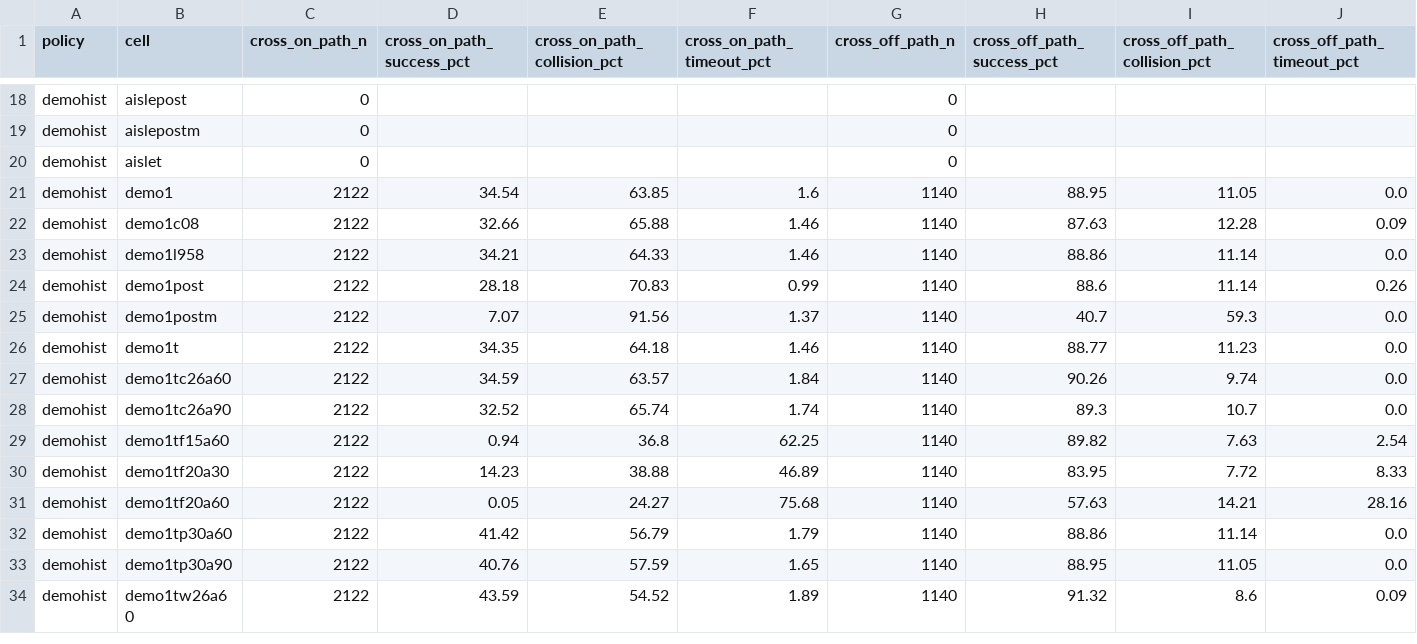
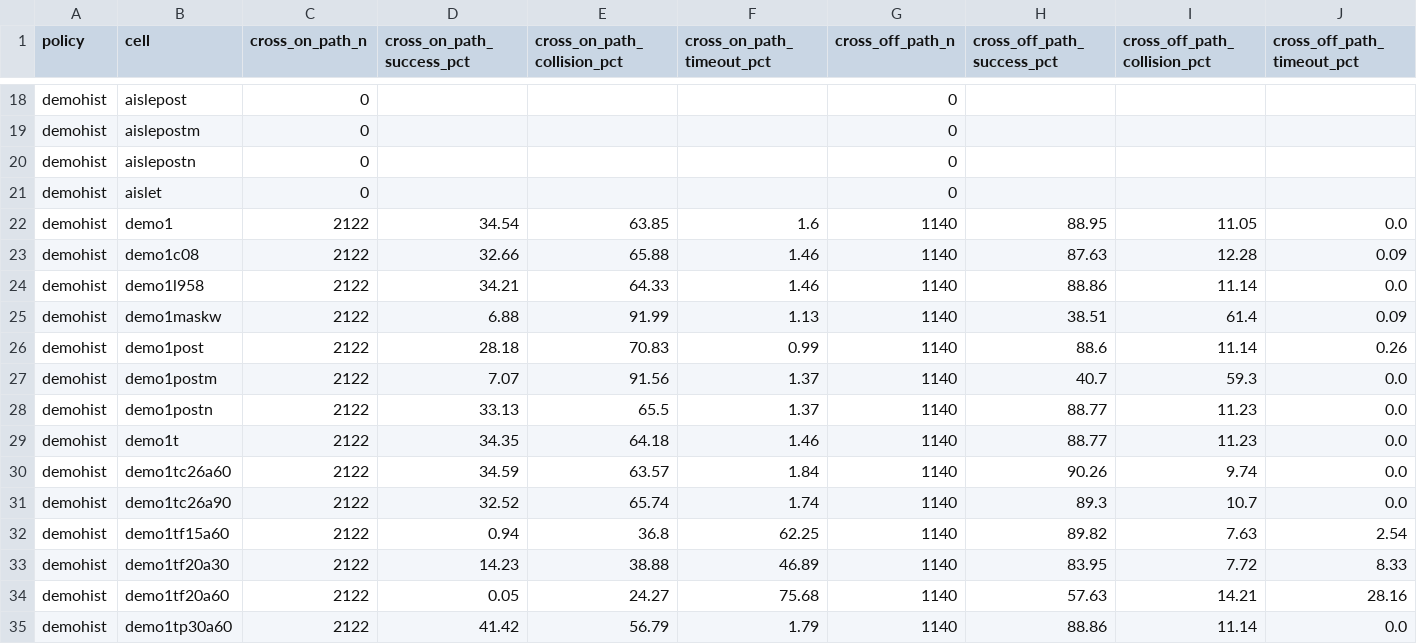
Before and after one commit to PJW-1/roscamp-pode-drive, a CSV file: docs/rl_tracks_2026-11-26/results/crossing.csv, drawn as a sheet; only a part is shown, gaps mark what is left out; the shorter side is filled out with more unchanged rows; rows hold the shown columns only; the diff names each change by its address in the sheet, - before the commit and + after, or states it on an @@ line.

```diff
--- a/docs/rl_tracks_2026-11-26/results/crossing.csv
+++ b/docs/rl_tracks_2026-11-26/results/crossing.csv
+row 20: demohist | aislepostn | 0 |  |  |  | 0
+row 25: demohist | demo1maskw | 2122 | 6.88 | 91.99 | 1.13 | 1140 | 38.51 | 61.4 | 0.09
+row 28: demohist | demo1postn | 2122 | 33.13 | 65.5 | 1.37 | 1140 | 88.77 | 11.23 | 0.0
```
Also changed, not shown: docs/rl_tracks_2026-11-26/results/cells.csv, docs/rl_tracks_2026-11-26/results/gap.csv, 5 other files.
